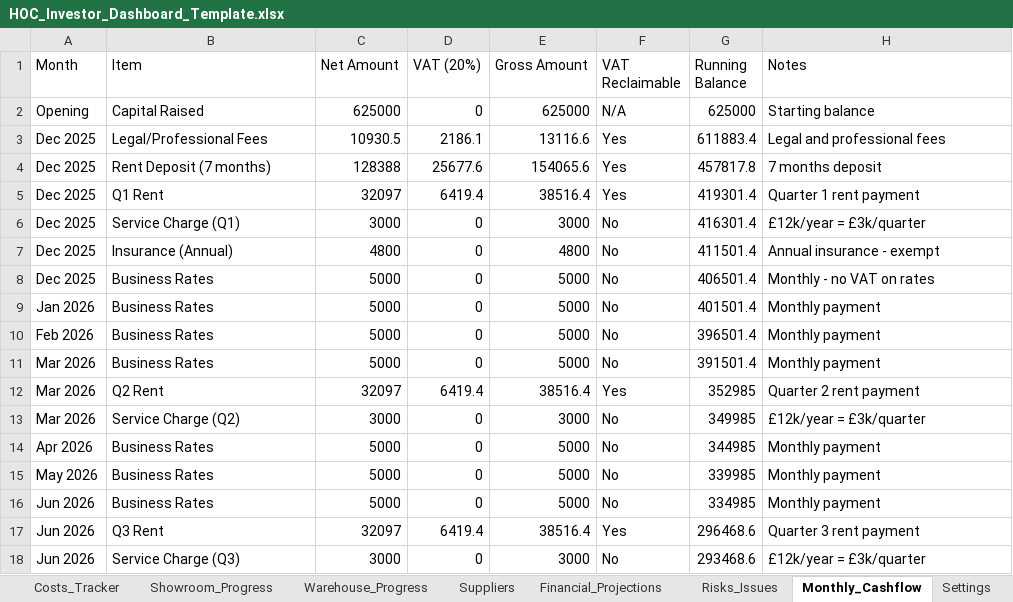
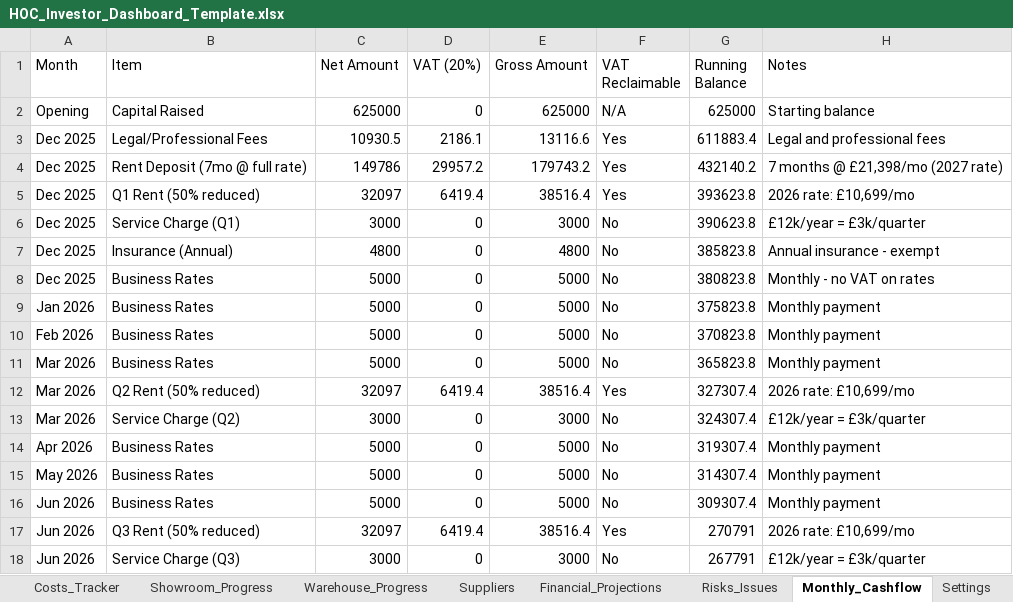
Before and after one commit to mateo-dervishi/HOC_Dashboard, an Excel workbook: public/data/HOC_Investor_Dashboard_Template.xlsx, sheet Monthly_Cashflow, drawn as a sheet; values as stored, in another font and other column widths than the file's, no borders; the diff names each change by its address in the sheet, - before the commit and + after, or states it on an @@ line.

Commit message:
fix: Correct rent structure - deposit at full rate, 2026 at 50% rate
RENT STRUCTURE:
- 2026 (50% reduced): £10,699/month + VAT = £12,838.80
- 2027+ (full rate): £21,398/month + VAT = £25,677.60
- 7 month deposit (based on full rate): £149,786 + VAT = £179,743.20

December 2025 total: £244,176.20
Closing balance Jun 2026: £267,791

```diff
--- a/public/data/HOC_Investor_Dashboard_Template.xlsx (sheet Monthly_Cashflow)
+++ b/public/data/HOC_Investor_Dashboard_Template.xlsx (sheet Monthly_Cashflow)
-B4 (Item): Rent Deposit (7 months)
+B4 (Item): Rent Deposit (7mo @ full rate)
-C4 (Net Amount): 128388
+C4 (Net Amount): 149786
-D4 (VAT (20%)): 25677.6
+D4 (VAT (20%)): 29957.2
-E4 (Gross Amount): 154065.6
+E4 (Gross Amount): 179743.2
-G4 (Running Balance): 457817.8
+G4 (Running Balance): 432140.2
-H4 (Notes): 7 months deposit
+H4 (Notes): 7 months @ £21,398/mo (2027 rate)
-B5 (Item): Q1 Rent
+B5 (Item): Q1 Rent (50% reduced)
-G5 (Running Balance): 419301.4
+G5 (Running Balance): 393623.8
-H5 (Notes): Quarter 1 rent payment
+H5 (Notes): 2026 rate: £10,699/mo
-G6 (Running Balance): 416301.4
+G6 (Running Balance): 390623.8
-G7 (Running Balance): 411501.4
+G7 (Running Balance): 385823.8
-G8 (Running Balance): 406501.4
+G8 (Running Balance): 380823.8
-G9 (Running Balance): 401501.4
+G9 (Running Balance): 375823.8
-G10 (Running Balance): 396501.4
+G10 (Running Balance): 370823.8
-G11 (Running Balance): 391501.4
+G11 (Running Balance): 365823.8
-B12 (Item): Q2 Rent
+B12 (Item): Q2 Rent (50% reduced)
-G12 (Running Balance): 352985
+G12 (Running Balance): 327307.4
-H12 (Notes): Quarter 2 rent payment
+H12 (Notes): 2026 rate: £10,699/mo
-G13 (Running Balance): 349985
+G13 (Running Balance): 324307.4
-G14 (Running Balance): 344985
+G14 (Running Balance): 319307.4
-G15 (Running Balance): 339985
+G15 (Running Balance): 314307.4
-G16 (Running Balance): 334985
+G16 (Running Balance): 309307.4
-B17 (Item): Q3 Rent
+B17 (Item): Q3 Rent (50% reduced)
-G17 (Running Balance): 296468.6
+G17 (Running Balance): 270791
-H17 (Notes): Quarter 3 rent payment
+H17 (Notes): 2026 rate: £10,699/mo
-G18 (Running Balance): 293468.6
+G18 (Running Balance): 267791
```
Also changed, not shown: sheet Costs_Tracker, sheet Capital_Investment, 2 other files.
